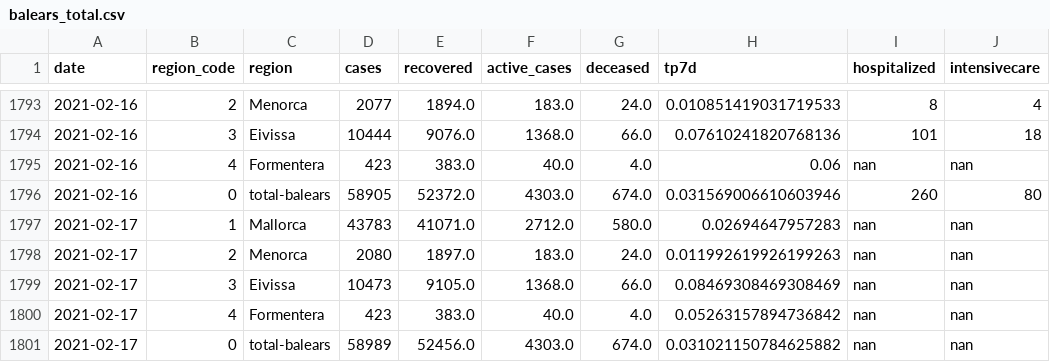
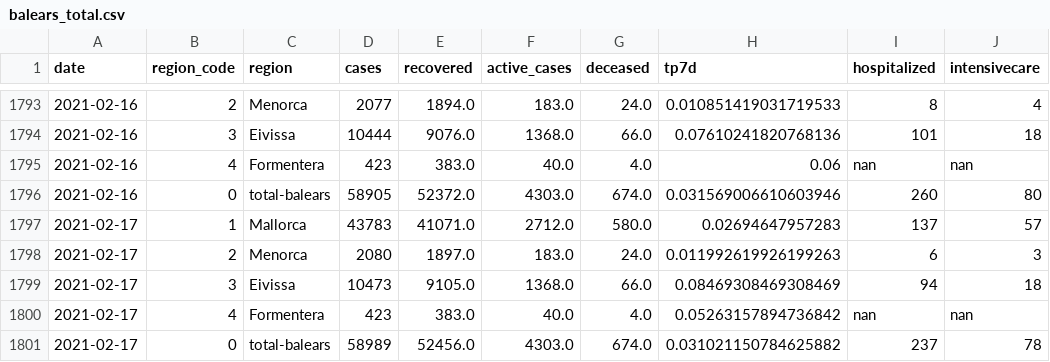
Before and after one commit to jaumeperello/covid_ib, a CSV file: data/balears_total.csv, drawn as a sheet; only a part is shown, gaps mark what is left out.

Commit message:
data auto updated

```diff
--- a/data/balears_total.csv
+++ b/data/balears_total.csv
@@ -1796,6 +1796,6 @@ date,region_code,region,cases,recovered,active_cases,deceased,tp7d,hospitalized,
 2021-02-16,0,total-balears,58905,52372.0,4303.0,674.0,0.031569006610603946,260,80
-2021-02-17,1,Mallorca,43783,41071.0,2712.0,580.0,0.02694647957283,nan,nan
-2021-02-17,2,Menorca,2080,1897.0,183.0,24.0,0.011992619926199263,nan,nan
-2021-02-17,3,Eivissa,10473,9105.0,1368.0,66.0,0.08469308469308469,nan,nan
+2021-02-17,1,Mallorca,43783,41071.0,2712.0,580.0,0.02694647957283,137,57
+2021-02-17,2,Menorca,2080,1897.0,183.0,24.0,0.011992619926199263,6,3
+2021-02-17,3,Eivissa,10473,9105.0,1368.0,66.0,0.08469308469308469,94,18
 2021-02-17,4,Formentera,423,383.0,40.0,4.0,0.05263157894736842,nan,nan
-2021-02-17,0,total-balears,58989,52456.0,4303.0,674.0,0.031021150784625882,nan,nan
+2021-02-17,0,total-balears,58989,52456.0,4303.0,674.0,0.031021150784625882,237,78
```
